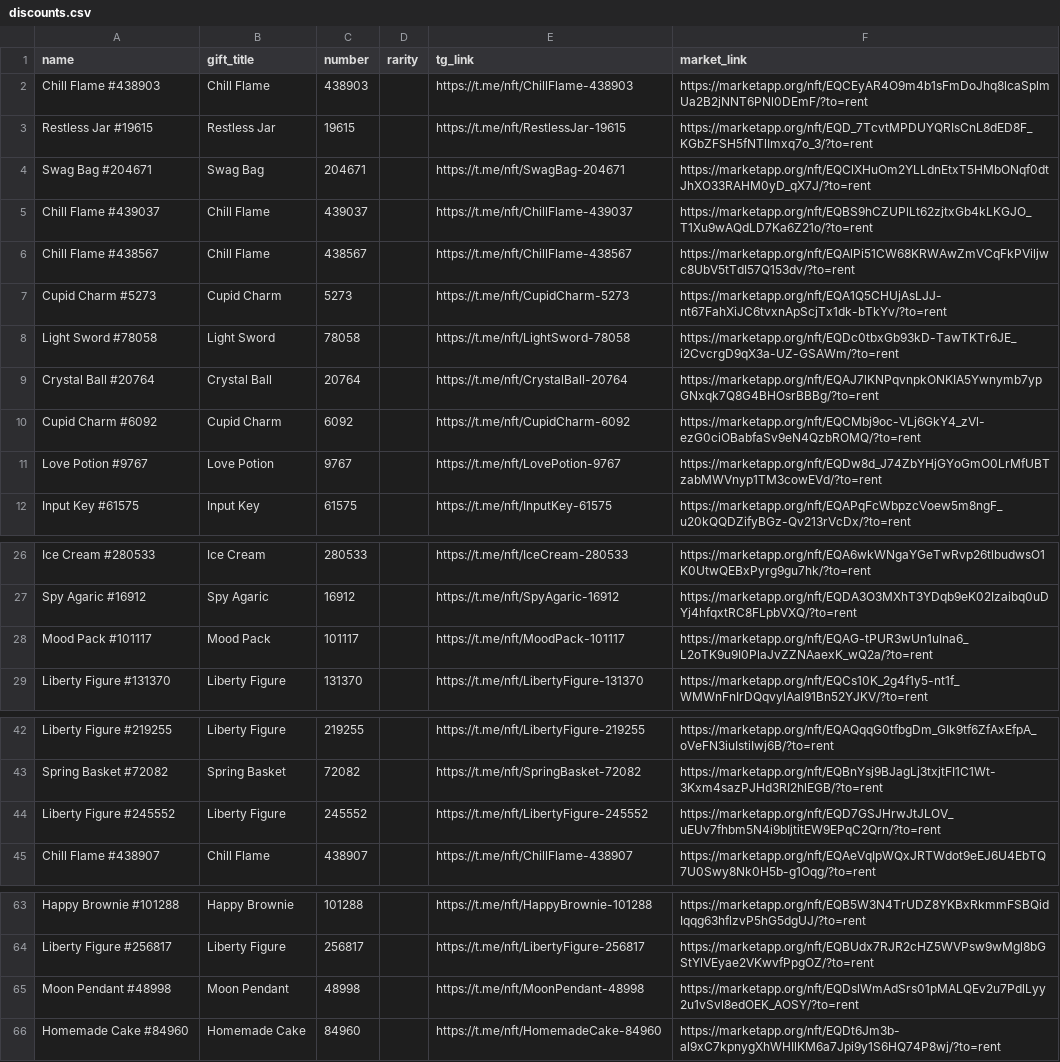
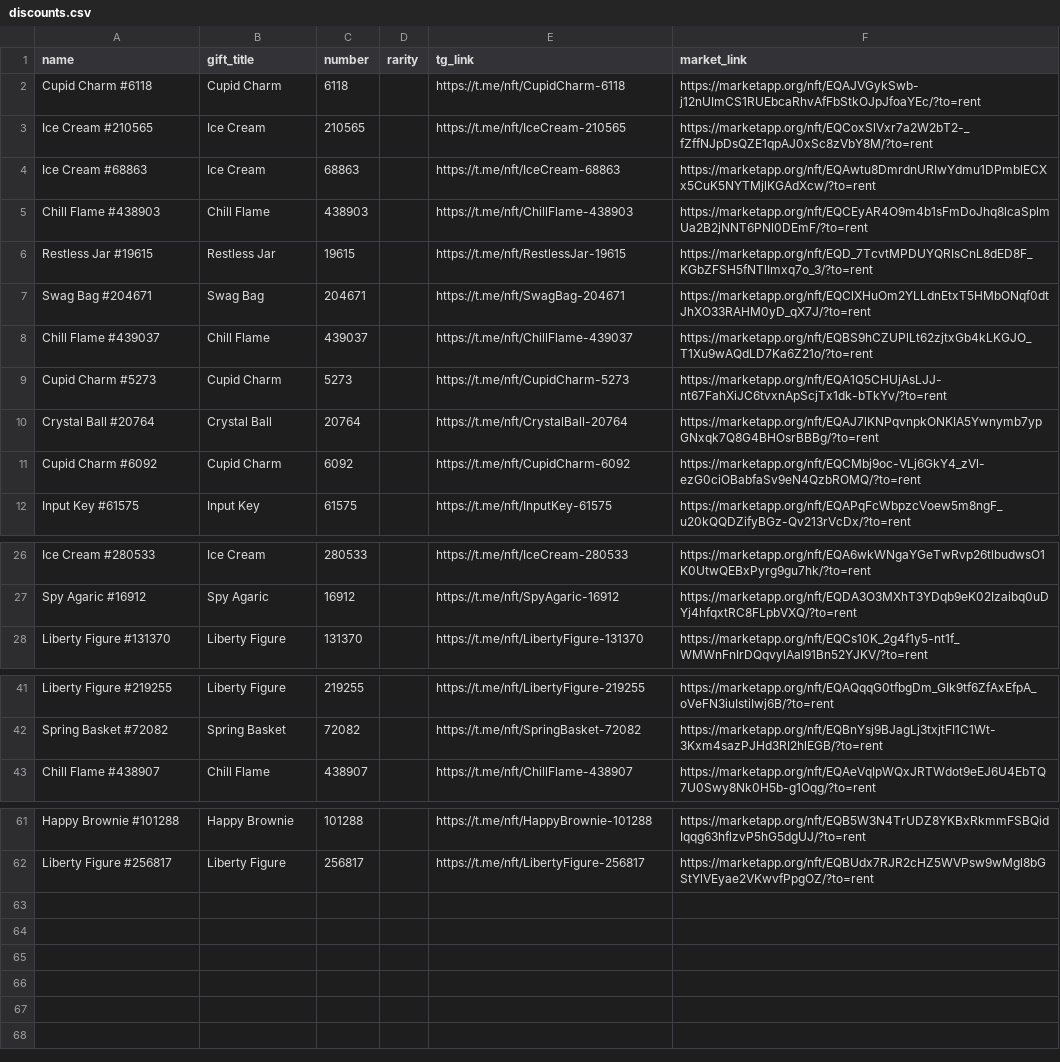
Before and after one commit to Zanjania0/duck-store, a CSV file: discounts.csv, drawn as a sheet; only a part is shown, gaps mark what is left out; removed rows and columns are numbered as before the commit, all else as after; the diff names each change by its address in the sheet, - before the commit and + after, or states it on an @@ line.

Commit message:
Auto-update deals & gifts catalog [skip ci]

```diff
--- a/discounts.csv
+++ b/discounts.csv
+row 2: Cupid Charm #6118 | Cupid Charm | 6118 |  | https://t.me/nft/CupidCharm-6118 | https://marketapp.org/nft/EQAJVGykSwb-j12nUImCS1RUEbcaRhvAfFbStkOJpJfoaYEc/?to=rent
+row 3: Ice Cream #210565 | Ice Cream | 210565 |  | https://t.me/nft/IceCream-210565 | https://marketapp.org/nft/EQCoxSlVxr7a2W2bT2-_fZffNJpDsQZE1qpAJ0xSc8zVbY8M/?to=rent
+row 4: Ice Cream #68863 | Ice Cream | 68863 |  | https://t.me/nft/IceCream-68863 | https://marketapp.org/nft/EQAwtu8DmrdnURIwYdmu1DPmblECXx5CuK5NYTMjlKGAdXcw/?to=rent
-row 6: Chill Flame #438567 | Chill Flame | 438567 |  | https://t.me/nft/ChillFlame-438567 | https://marketapp.org/nft/EQAlPi51CW68KRWAwZmVCqFkPViljwc8UbV5tTdI57Q153dv/?to=rent
-row 8: Light Sword #78058 | Light Sword | 78058 |  | https://t.me/nft/LightSword-78058 | https://marketapp.org/nft/EQDc0tbxGb93kD-TawTKTr6JE_i2CvcrgD9qX3a-UZ-GSAWm/?to=rent
-row 11: Love Potion #9767 | Love Potion | 9767 |  | https://t.me/nft/LovePotion-9767 | https://marketapp.org/nft/EQDw8d_J74ZbYHjGYoGmO0LrMfUBTzabMWVnyp1TM3cowEVd/?to=rent
-row 28: Mood Pack #101117 | Mood Pack | 101117 |  | https://t.me/nft/MoodPack-101117 | https://marketapp.org/nft/EQAG-tPUR3wUn1uIna6_L2oTK9u9I0PlaJvZZNAaexK_wQ2a/?to=rent
-row 44: Liberty Figure #245552 | Liberty Figure | 245552 |  | https://t.me/nft/LibertyFigure-245552 | https://marketapp.org/nft/EQD7GSJHrwJtJLOV_uEUv7fhbm5N4i9bIjtitEW9EPqC2Qrn/?to=rent
-row 65: Moon Pendant #48998 | Moon Pendant | 48998 |  | https://t.me/nft/MoonPendant-48998 | https://marketapp.org/nft/EQDslWmAdSrs01pMALQEv2u7PdlLyy2u1vSvl8edOEK_AOSY/?to=rent
-row 66: Homemade Cake #84960 | Homemade Cake | 84960 |  | https://t.me/nft/HomemadeCake-84960 | https://marketapp.org/nft/EQDt6Jm3b-al9xC7kpnygXhWHIlKM6a7Jpi9y1S6HQ74P8wj/?to=rent
```
Also changed, not shown: 2 other files.
